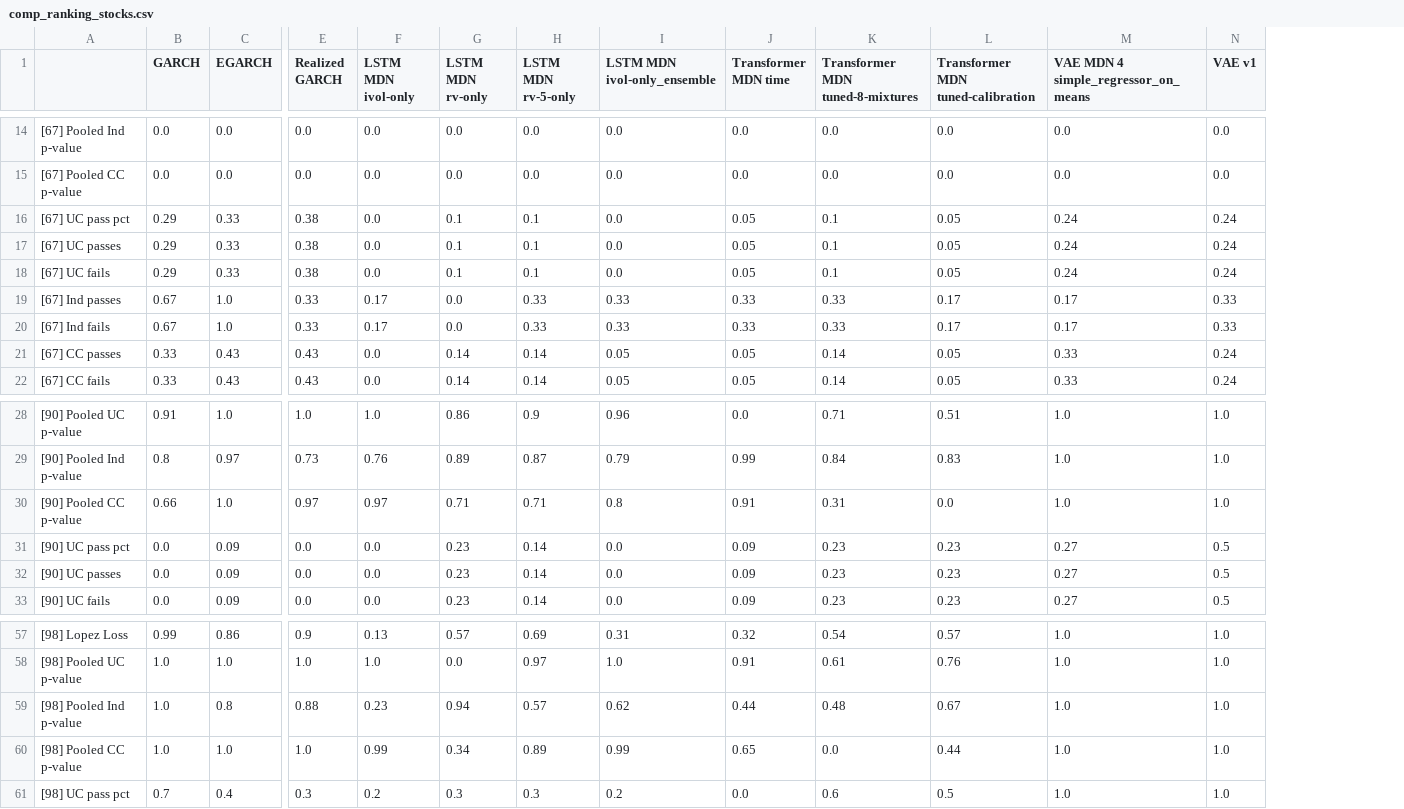
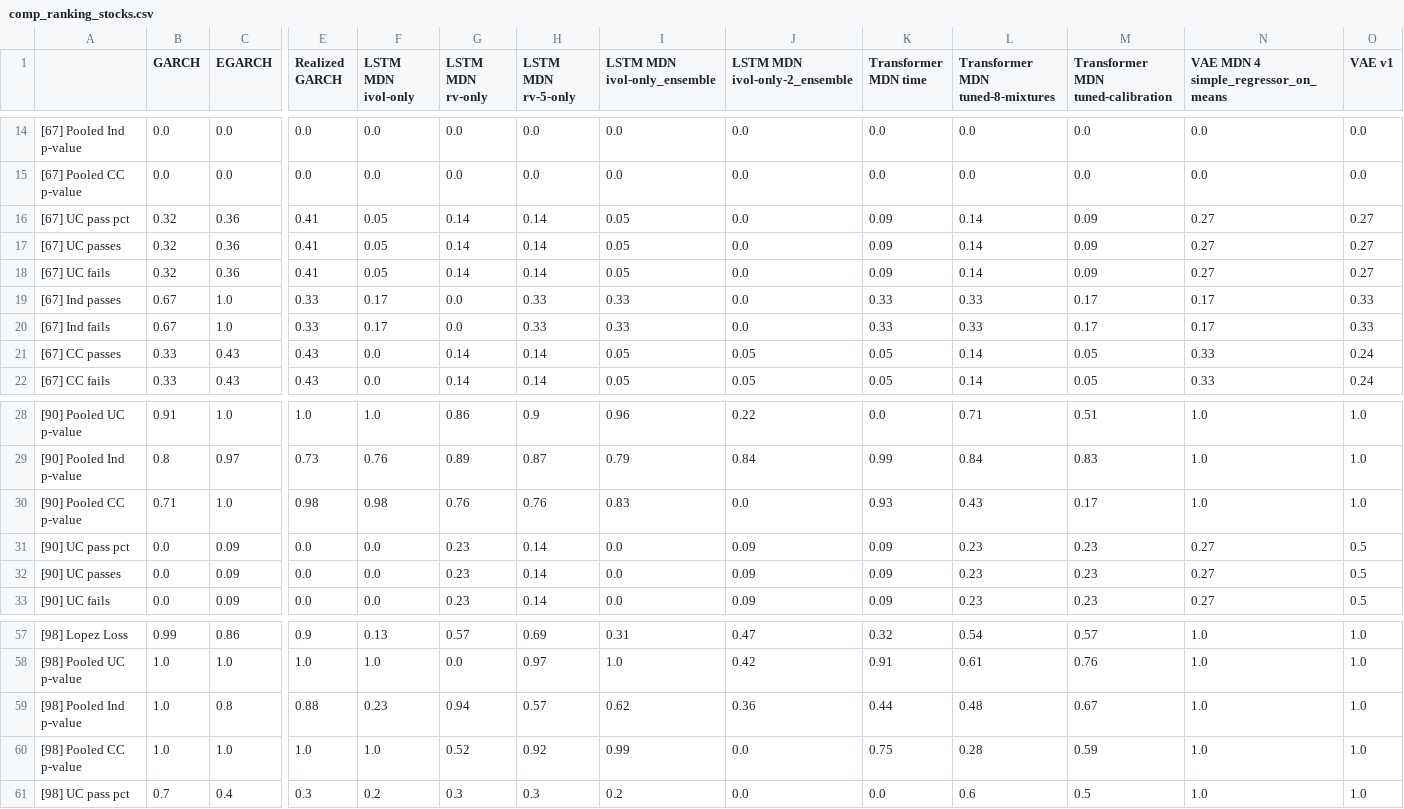
Before and after one commit to tjespe/master, a CSV file: Code/results/comp_ranking_stocks.csv, drawn as a sheet; only a part is shown, gaps mark what is left out; addresses are those after the commit; the diff covers the shown part only; the diff names each change by its address in the sheet, - before the commit and + after, or states it on an @@ line.

```diff
--- a/Code/results/comp_ranking_stocks.csv
+++ b/Code/results/comp_ranking_stocks.csv
+column J (LSTM MDN ivol-only-2_ensemble), rows 14-22: 0.0 | 0.0 | 0.0 | 0.0 | 0.0 | 0.0 | 0.0 | 0.05 | 0.05; rows 28-33: 0.22 | 0.84 | 0.0 | 0.09 | 0.09 | 0.09; rows 57-61: 0.47 | 0.42 | 0.36 | 0.0 | 0.0
-B16:B18 (GARCH): 0.29
+B16:B18 (GARCH): 0.32
-C16:C18 (EGARCH): 0.33
+C16:C18 (EGARCH): 0.36
-E16:E18 (Realized GARCH): 0.38
+E16:E18 (Realized GARCH): 0.41
-F16:F18 (LSTM MDN ivol-only): 0.0
+F16:F18 (LSTM MDN ivol-only): 0.05
-G16:G18 (LSTM MDN rv-only): 0.1
+G16:G18 (LSTM MDN rv-only): 0.14
-H16:H18 (LSTM MDN rv-5-only): 0.1
+H16:H18 (LSTM MDN rv-5-only): 0.14
-I16:I18 (LSTM MDN ivol-only_ensemble): 0.0
+I16:I18 (LSTM MDN ivol-only_ensemble): 0.05
-K16:K18 (Transformer MDN time): 0.05
+K16:K18 (Transformer MDN time): 0.09
-L16:L18 (Transformer MDN tuned-8-mixtures): 0.1
+L16:L18 (Transformer MDN tuned-8-mixtures): 0.14
-M16:M18: 0.05
+M16:M18: 0.09
-N16:N18: 0.24
+N16:N18: 0.27
-O16:O18 (VAE v1): 0.24
+O16:O18 (VAE v1): 0.27
-B30 (GARCH): 0.66
+B30 (GARCH): 0.71
-E30 (Realized GARCH): 0.97
+E30 (Realized GARCH): 0.98
-F30 (LSTM MDN ivol-only): 0.97
+F30 (LSTM MDN ivol-only): 0.98
-G30 (LSTM MDN rv-only): 0.71
+G30 (LSTM MDN rv-only): 0.76
-H30 (LSTM MDN rv-5-only): 0.71
+H30 (LSTM MDN rv-5-only): 0.76
-I30 (LSTM MDN ivol-only_ensemble): 0.8
+I30 (LSTM MDN ivol-only_ensemble): 0.83
-K30 (Transformer MDN time): 0.91
+K30 (Transformer MDN time): 0.93
-L30 (Transformer MDN tuned-8-mixtures): 0.31
+L30 (Transformer MDN tuned-8-mixtures): 0.43
-M30: 0.0
+M30: 0.17
-F60 (LSTM MDN ivol-only): 0.99
+F60 (LSTM MDN ivol-only): 1.0
-G60 (LSTM MDN rv-only): 0.34
+G60 (LSTM MDN rv-only): 0.52
-H60 (LSTM MDN rv-5-only): 0.89
+H60 (LSTM MDN rv-5-only): 0.92
-K60 (Transformer MDN time): 0.65
+K60 (Transformer MDN time): 0.75
-L60 (Transformer MDN tuned-8-mixtures): 0.0
+L60 (Transformer MDN tuned-8-mixtures): 0.28
-M60: 0.44
+M60: 0.59
```
Also changed, not shown: 35 edited cells elsewhere in this file, 5 other files.
